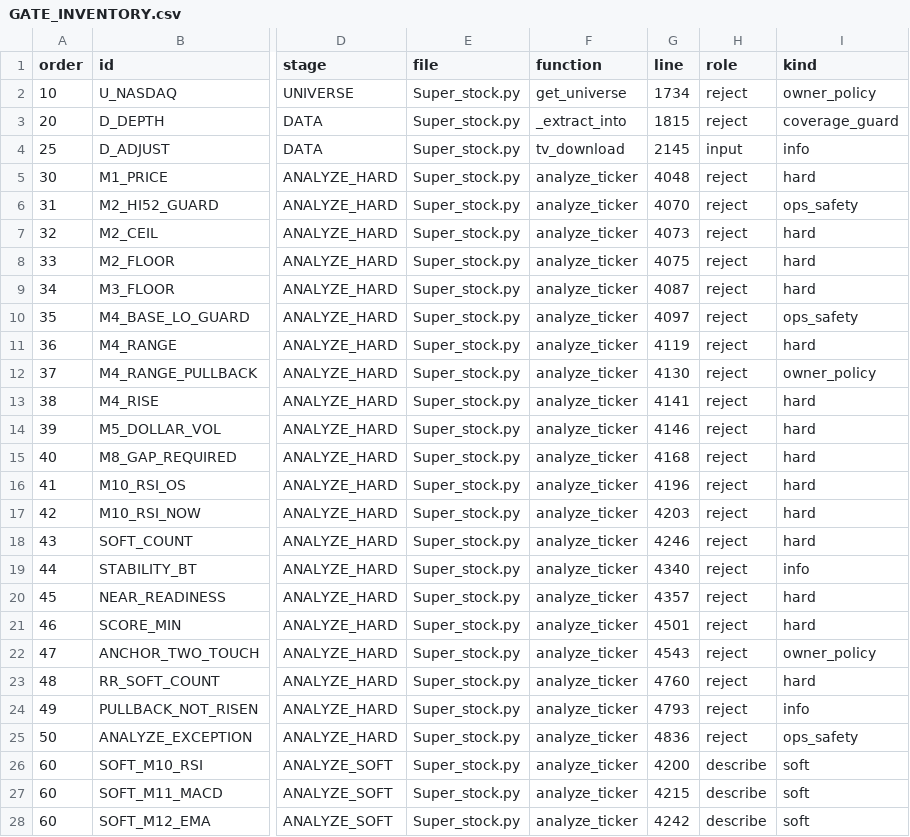
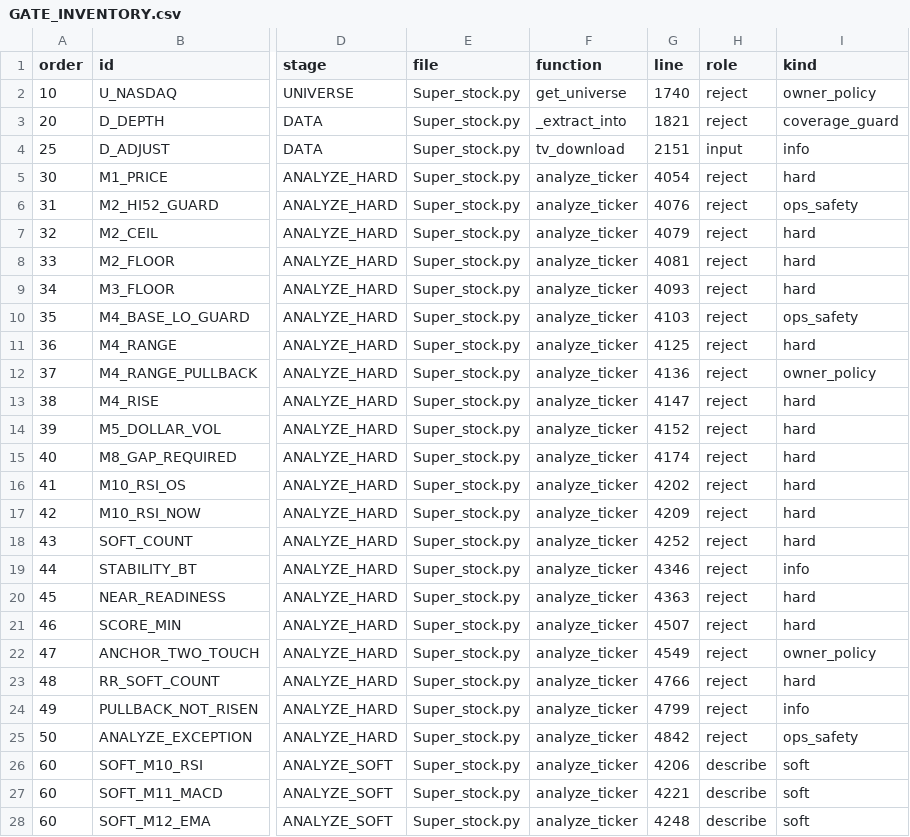
Before and after one commit to sam72x1/Super_Stocks, a CSV file: faisal_engine/out/GATE_INVENTORY.csv, drawn as a sheet; only a part is shown, gaps mark what is left out; the diff covers the shown part only; the diff names each change by its address in the sheet, - before the commit and + after, or states it on an @@ line.

```diff
--- a/faisal_engine/out/GATE_INVENTORY.csv
+++ b/faisal_engine/out/GATE_INVENTORY.csv
-G2 (line): 1734
+G2 (line): 1740
-G3 (line): 1815
+G3 (line): 1821
-G4 (line): 2145
+G4 (line): 2151
-G5 (line): 4048
+G5 (line): 4054
-G6 (line): 4070
+G6 (line): 4076
-G7 (line): 4073
+G7 (line): 4079
-G8 (line): 4075
+G8 (line): 4081
-G9 (line): 4087
+G9 (line): 4093
-G10 (line): 4097
+G10 (line): 4103
-G11 (line): 4119
+G11 (line): 4125
-G12 (line): 4130
+G12 (line): 4136
-G13 (line): 4141
+G13 (line): 4147
-G14 (line): 4146
+G14 (line): 4152
-G15 (line): 4168
+G15 (line): 4174
-G16 (line): 4196
+G16 (line): 4202
-G17 (line): 4203
+G17 (line): 4209
-G18 (line): 4246
+G18 (line): 4252
-G19 (line): 4340
+G19 (line): 4346
-G20 (line): 4357
+G20 (line): 4363
-G21 (line): 4501
+G21 (line): 4507
-G22 (line): 4543
+G22 (line): 4549
-G23 (line): 4760
+G23 (line): 4766
-G24 (line): 4793
+G24 (line): 4799
-G25 (line): 4836
+G25 (line): 4842
-G26 (line): 4200
+G26 (line): 4206
-G27 (line): 4215
+G27 (line): 4221
-G28 (line): 4242
+G28 (line): 4248
```
Also changed, not shown: 18 edited cells elsewhere in this file, 13 other files.
